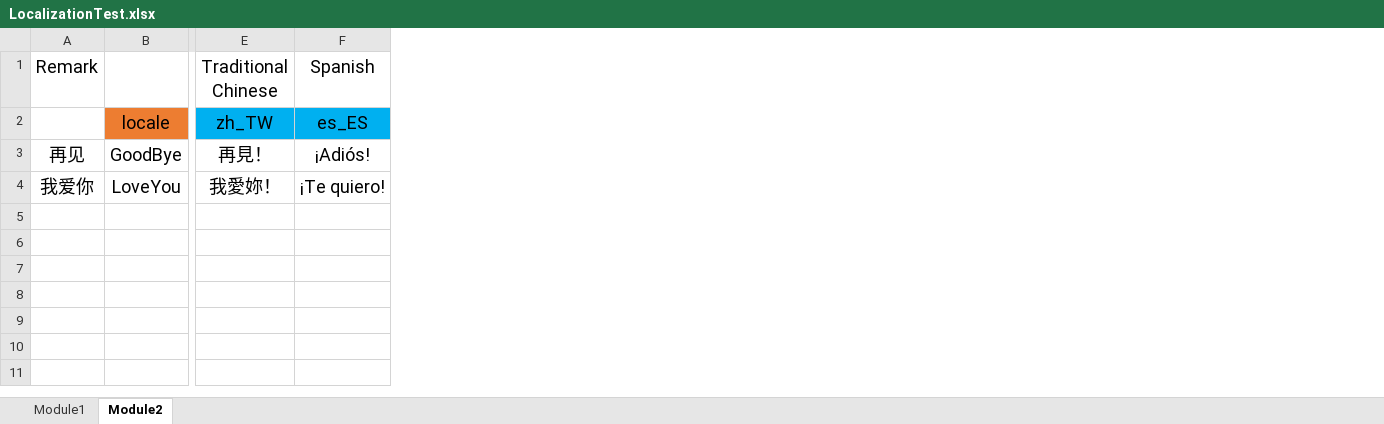
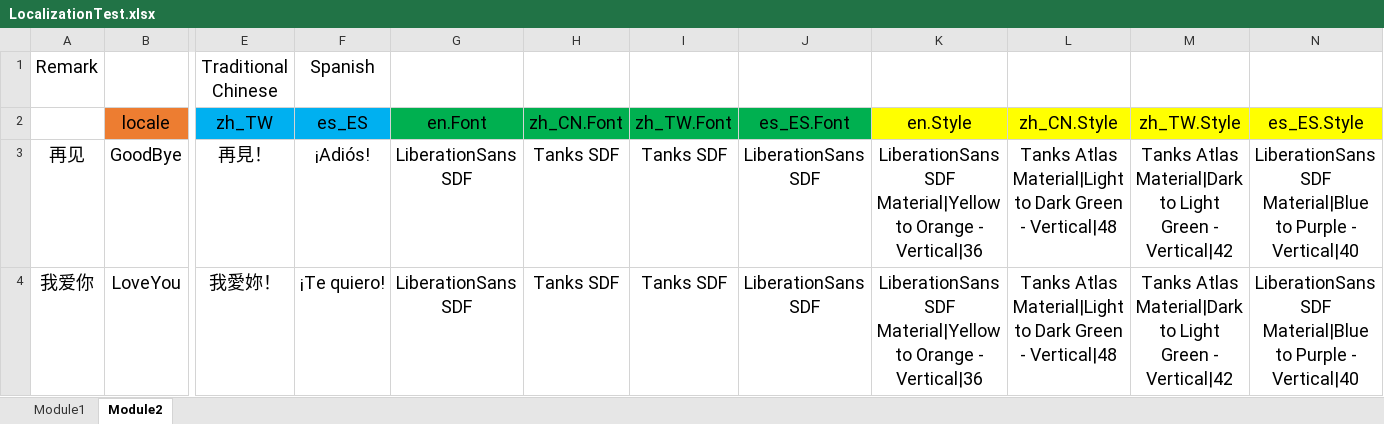
Before and after one commit to iDreamsOfGame/UniSharper.Localization, an Excel workbook: LocalizationTest.xlsx, sheet Module2, drawn as a sheet; only a part is shown, gaps mark what is left out; values as stored, in another font and other column widths than the file's, no borders; the diff names each change by its address in the sheet, - before the commit and + after, or states it on an @@ line.

```diff
--- a/LocalizationTest.xlsx (sheet Module2)
+++ b/LocalizationTest.xlsx (sheet Module2)
+column G (en.Font), rows 3-4: LiberationSans SDF | LiberationSans SDF
+column H (zh_CN.Font), rows 3-4: Tanks SDF | Tanks SDF
+column I (zh_TW.Font), rows 3-4: Tanks SDF | Tanks SDF
+column J (es_ES.Font), rows 3-4: LiberationSans SDF | LiberationSans SDF
+column K (en.Style), rows 3-4: LiberationSans SDF Material|Yellow to Orange - Vertical|36 | LiberationSans SDF Material|Yellow to Orange - Vertical|36
+column L (zh_CN.Style), rows 3-4: Tanks Atlas Material|Light to Dark Green - Vertical|48 | Tanks Atlas Material|Light to Dark Green - Vertical|48
+column M (zh_TW.Style), rows 3-4: Tanks Atlas Material|Dark to Light Green - Vertical|42 | Tanks Atlas Material|Dark to Light Green - Vertical|42
+column N (es_ES.Style), rows 3-4: LiberationSans SDF Material|Blue to Purple - Vertical|40 | LiberationSans SDF Material|Blue to Purple - Vertical|40
```
Also changed, not shown: 7 other files.
